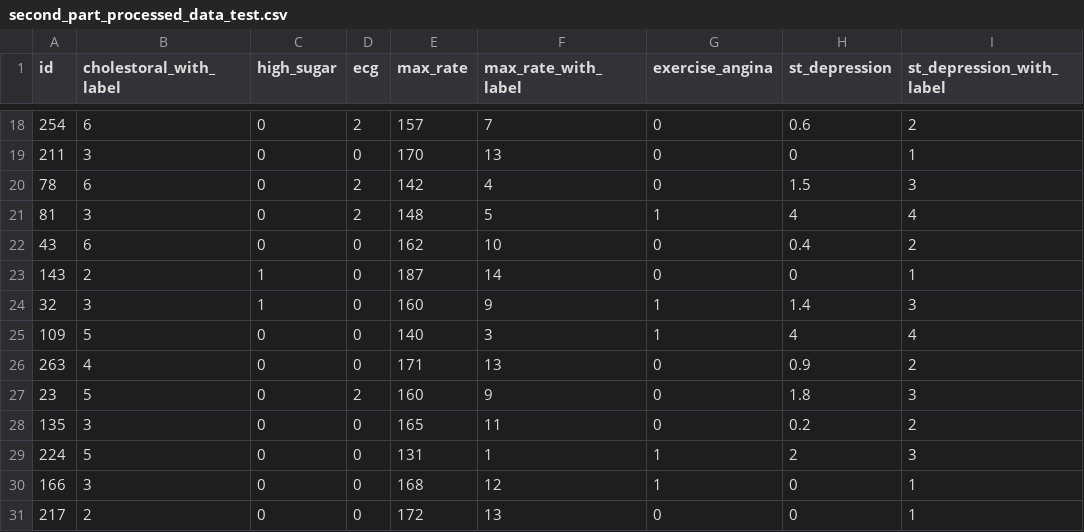
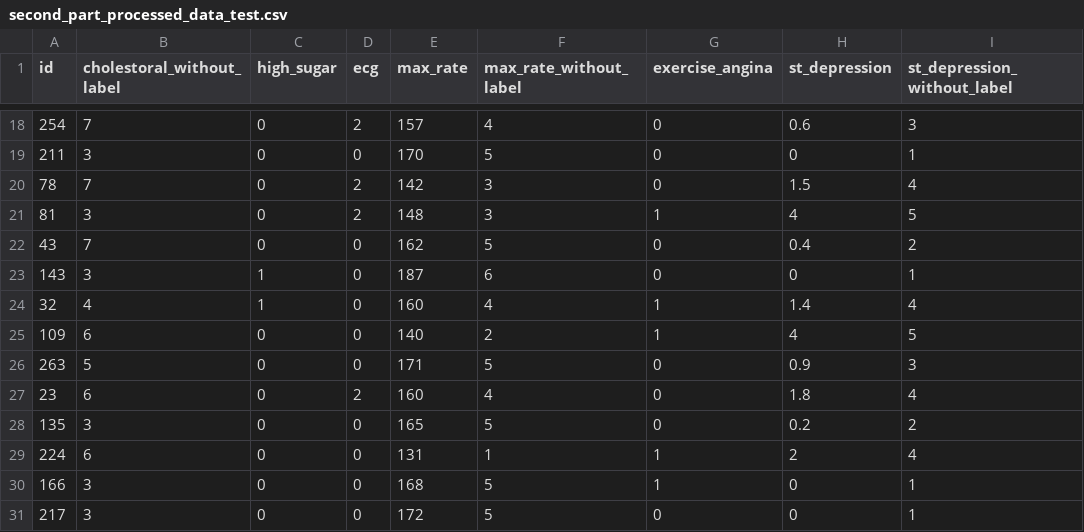
Before and after one commit to pig7788/datascience-final-project, a CSV file: data/second_part/second_part_processed_data_test.csv, drawn as a sheet; only a part is shown, gaps mark what is left out; the diff covers the shown part only.

```diff
--- a/data/second_part/second_part_processed_data_test.csv
+++ b/data/second_part/second_part_processed_data_test.csv
@@ -1 +1 @@
-"id","cholestoral_with_label","high_sugar","ecg","max_rate","max_rate_with_label","exercise_angina","st_depression","st_depression_with_label"
+"id","cholestoral_without_label","high_sugar","ecg","max_rate","max_rate_without_label","exercise_angina","st_depression","st_depression_without_label"
@@ -18,14 +18,14 @@
-254,6,0,2,157,7,0,0.6,2
-211,3,0,0,170,13,0,0,1
-78,6,0,2,142,4,0,1.5,3
-81,3,0,2,148,5,1,4,4
-43,6,0,0,162,10,0,0.4,2
-143,2,1,0,187,14,0,0,1
-32,3,1,0,160,9,1,1.4,3
-109,5,0,0,140,3,1,4,4
-263,4,0,0,171,13,0,0.9,2
-23,5,0,2,160,9,0,1.8,3
-135,3,0,0,165,11,0,0.2,2
-224,5,0,0,131,1,1,2,3
-166,3,0,0,168,12,1,0,1
-217,2,0,0,172,13,0,0,1
+254,7,0,2,157,4,0,0.6,3
+211,3,0,0,170,5,0,0,1
+78,7,0,2,142,3,0,1.5,4
+81,3,0,2,148,3,1,4,5
+43,7,0,0,162,5,0,0.4,2
+143,3,1,0,187,6,0,0,1
+32,4,1,0,160,4,1,1.4,4
+109,6,0,0,140,2,1,4,5
+263,5,0,0,171,5,0,0.9,3
+23,6,0,2,160,4,0,1.8,4
+135,3,0,0,165,5,0,0.2,2
+224,6,0,0,131,1,1,2,4
+166,3,0,0,168,5,1,0,1
+217,3,0,0,172,5,0,0,1
```
Also changed, not shown: 104 edited cells elsewhere in this file, data/first_part/first_part_processed_data_test.csv, data/first_part/first_part_processed_data_train.csv, 43 other files.
